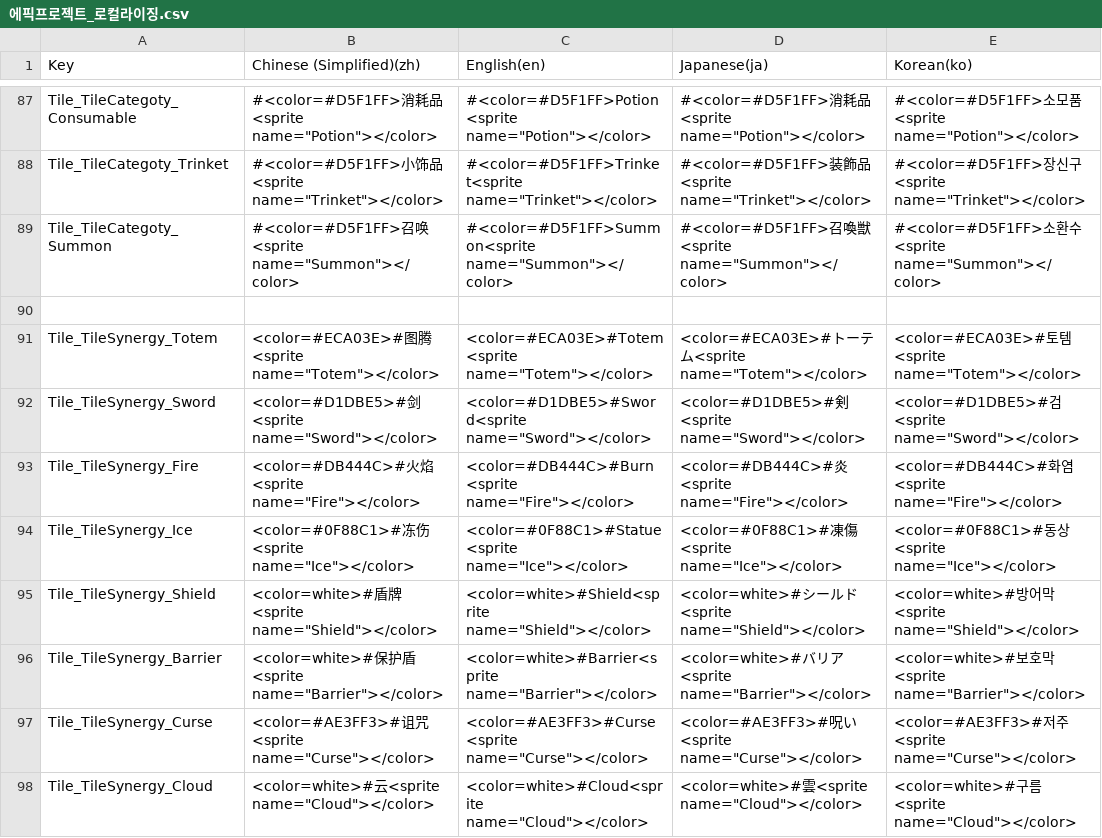
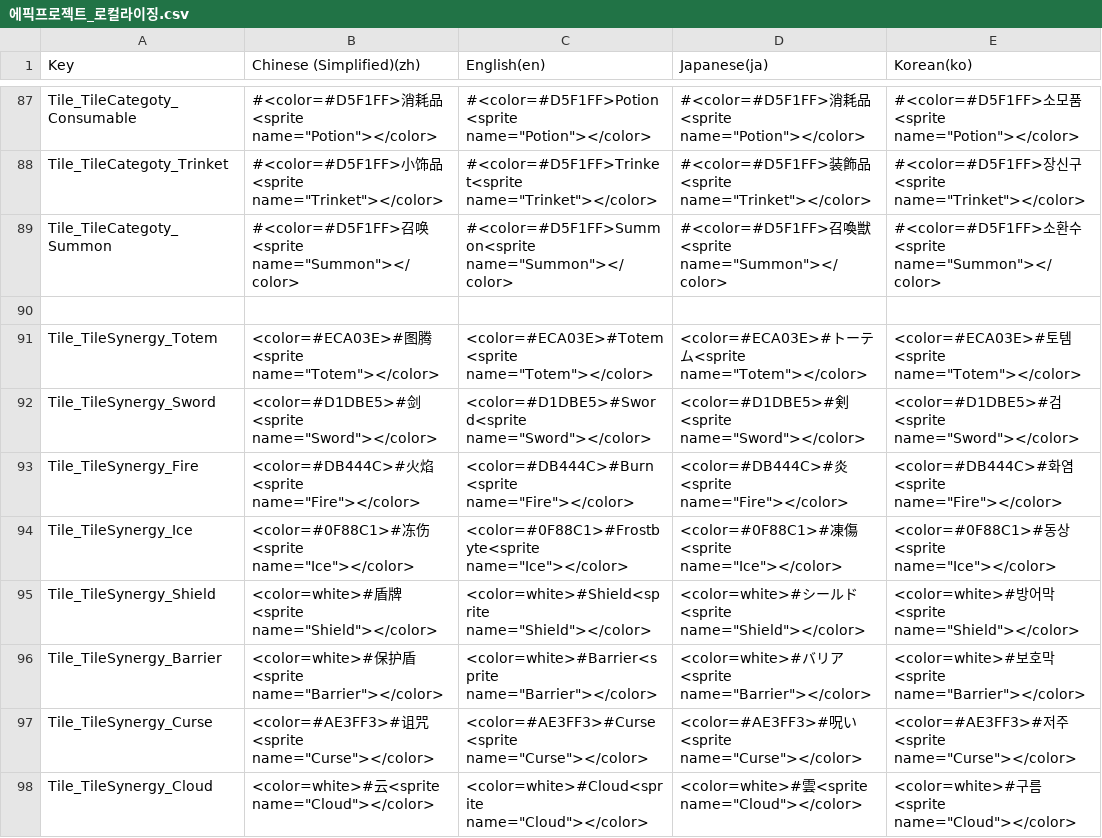
Before and after one commit to withdongyeong/EpicProject_Team1, a CSV file: Assets/@Cosmos/Localization/TextCSV/에픽프로젝트_로컬라이징.csv, drawn as a sheet; only a part is shown, gaps mark what is left out.

```diff
--- a/Assets/@Cosmos/Localization/TextCSV/에픽프로젝트_로컬라이징.csv
+++ b/Assets/@Cosmos/Localization/TextCSV/에픽프로젝트_로컬라이징.csv
@@ -384,3 +384,3 @@ Tile_TileSynergy_Sword,"<color=#D1DBE5>#剑<sprite name=""Sword""></color>","<co
 Tile_TileSynergy_Fire,"<color=#DB444C>#火焰<sprite name=""Fire""></color>","<color=#DB444C>#Burn<sprite name=""Fire""></color>","<color=#DB444C>#炎<sprite name=""Fire""></color>","<color=#DB444C>#화염<sprite name=""Fire""></color>"
-Tile_TileSynergy_Ice,"<color=#0F88C1>#冻伤<sprite name=""Ice""></color>","<color=#0F88C1>#Statue<sprite name=""Ice""></color>","<color=#0F88C1>#凍傷<sprite name=""Ice""></color>","<color=#0F88C1>#동상<sprite name=""Ice""></color>"
+Tile_TileSynergy_Ice,"<color=#0F88C1>#冻伤<sprite name=""Ice""></color>","<color=#0F88C1>#Frostbyte<sprite name=""Ice""></color>","<color=#0F88C1>#凍傷<sprite name=""Ice""></color>","<color=#0F88C1>#동상<sprite name=""Ice""></color>"
 Tile_TileSynergy_Shield,"<color=white>#盾牌<sprite name=""Shield""></color>","<color=white>#Shield<sprite name=""Shield""></color>","<color=white>#シールド<sprite name=""Shield""></color>","<color=white>#방어막<sprite name=""Shield""></color>"
```
Also changed, not shown: 2 other files.
